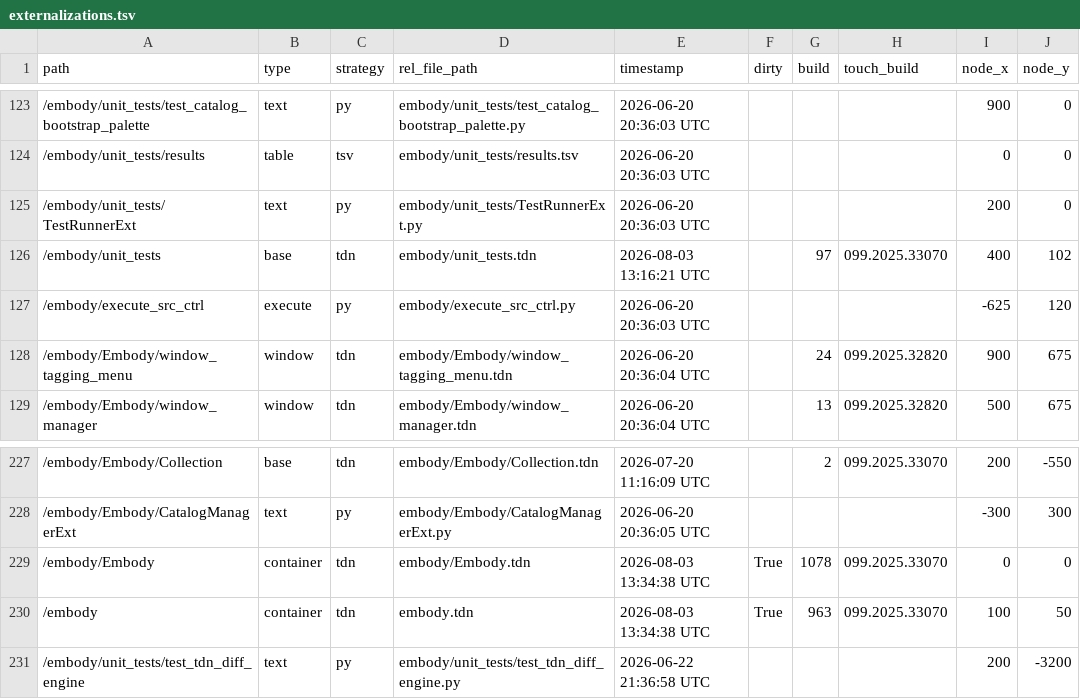
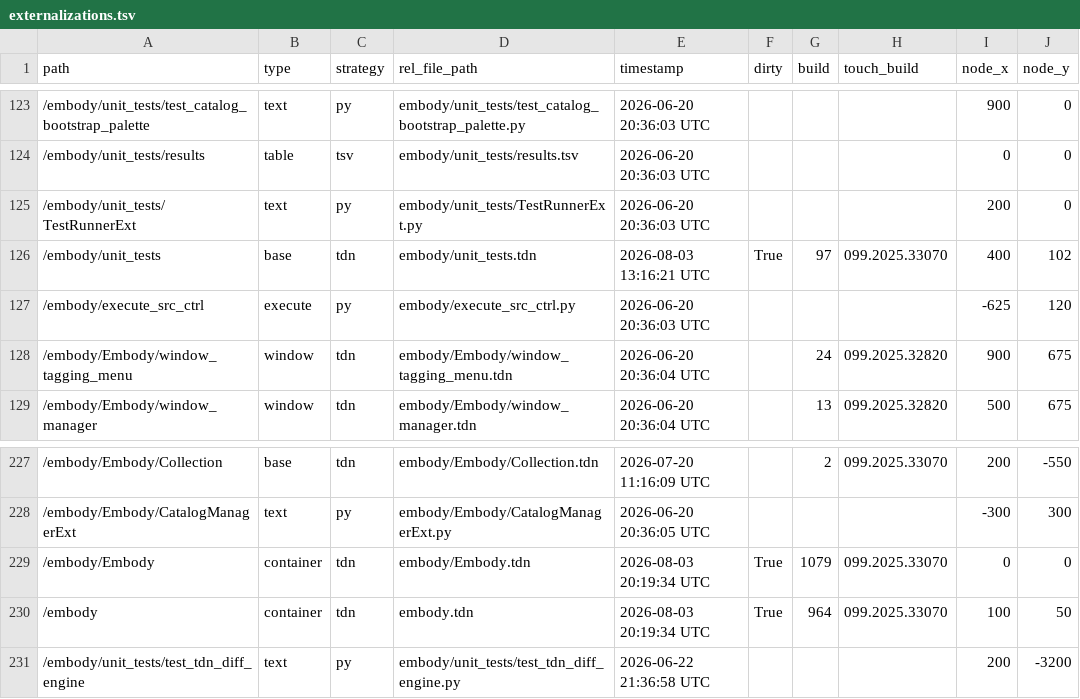
Before and after one commit to dylanroscover/Embody, a TSV file: dev/embody/externalizations.tsv, drawn as a sheet; only a part is shown, gaps mark what is left out; the diff names each change by its address in the sheet, - before the commit and + after, or states it on an @@ line.

```diff
--- a/dev/embody/externalizations.tsv
+++ b/dev/embody/externalizations.tsv
-F126 (dirty): (empty)
+F126 (dirty): True
-E229:E230 (timestamp): 2026-08-03 13:34:38 UTC
+E229:E230 (timestamp): 2026-08-03 20:19:34 UTC
-G229 (build): 1078
+G229 (build): 1079
-G230 (build): 963
+G230 (build): 964
```
Also changed, not shown: 11 other files.
